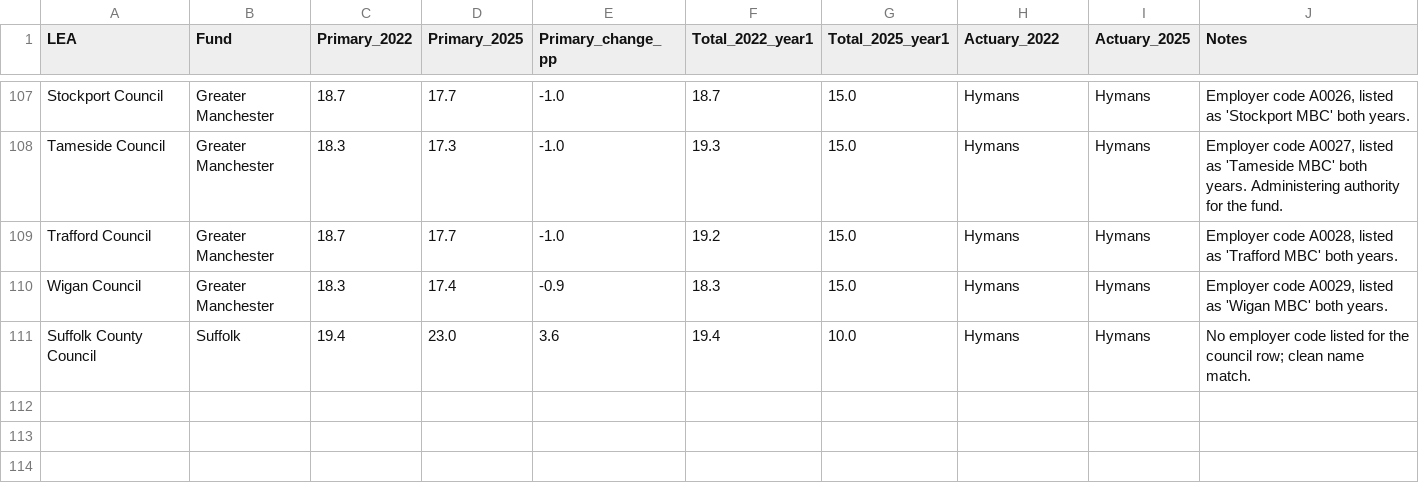
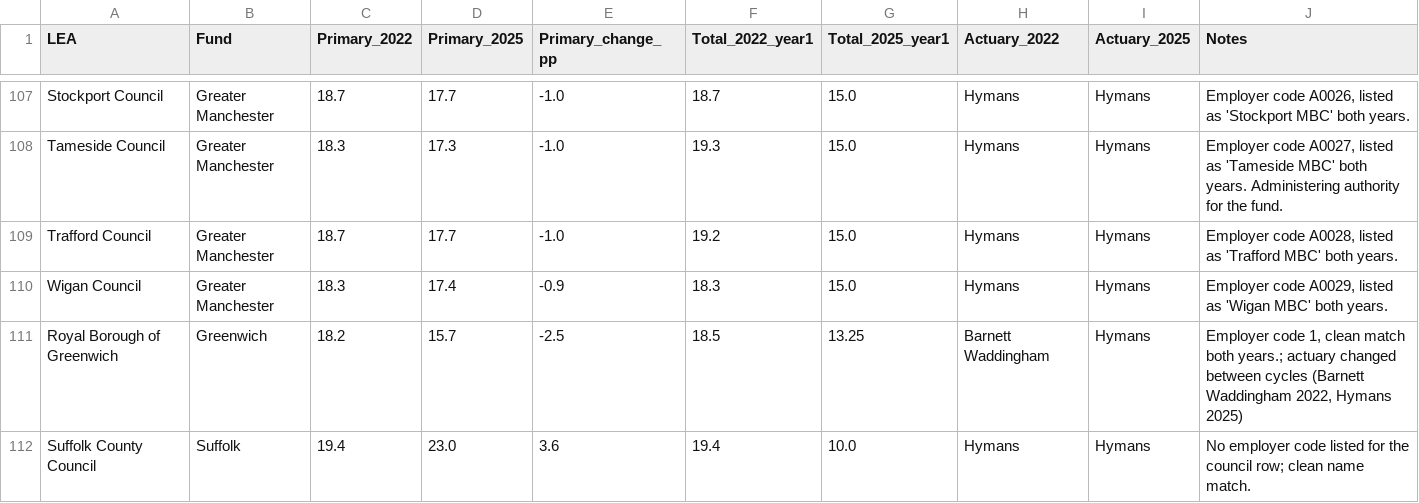
Before and after one commit to manjari2001/lgps, a CSV file: lea_specific_contribution_rates_PROGRESS.csv, drawn as a sheet; only a part is shown, gaps mark what is left out; the diff names each change by its address in the sheet, - before the commit and + after, or states it on an @@ line.

```diff
--- a/lea_specific_contribution_rates_PROGRESS.csv
+++ b/lea_specific_contribution_rates_PROGRESS.csv
+row 111: Royal Borough of Greenwich | Greenwich | 18.2 | 15.7 | -2.5 | 18.5 | 13.25 | Barnett Waddingham | Hymans | Employer code 1, clean match both years.; actuary changed between cycles (Barnett Waddingham 2022, Hymans 2025)
```
